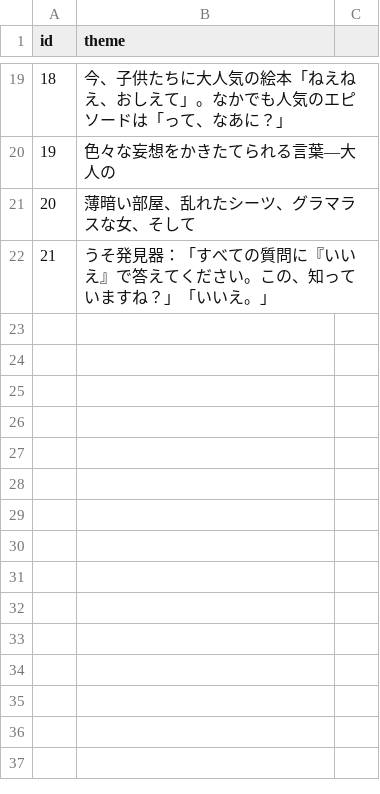
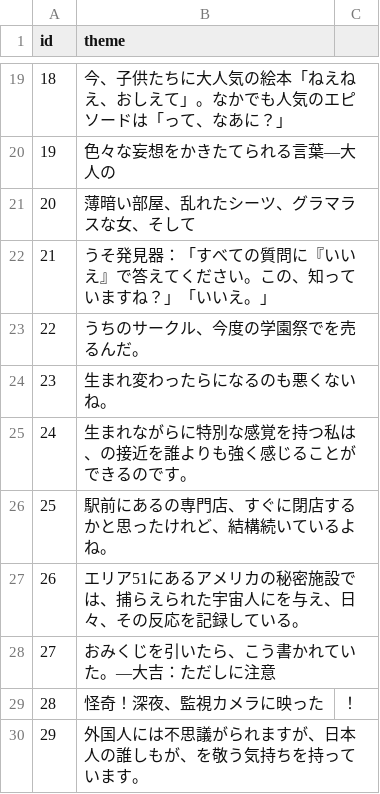
Before and after one commit to esmile-training/mikata, a CSV file: public/assets/csv/mikata/theme.csv, drawn as a sheet; only a part is shown, gaps mark what is left out.

Commit message:
test

```diff
--- a/public/assets/csv/mikata/theme.csv
+++ b/public/assets/csv/mikata/theme.csv
@@ -22 +22,9 @@ id	theme
 21	うそ発見器：「すべての質問に『いいえ』で答えてください。この、知っていますね？」「いいえ。」
+22	うちのサークル、今度の学園祭でを売るんだ。
+23	生まれ変わったらになるのも悪くないね。
+24	生まれながらに特別な感覚を持つ私は、の接近を誰よりも強く感じることができるのです。
+25	駅前にあるの専門店、すぐに閉店するかと思ったけれど、結構続いているよね。
+26	エリア51にあるアメリカの秘密施設では、捕らえられた宇宙人にを与え、日々、その反応を記録している。
+27	おみくじを引いたら、こう書かれていた。―大吉：ただしに注意
+28	怪奇！深夜、監視カメラに映った	！
+29	外国人には不思議がられますが、日本人の誰しもが、を敬う気持ちを持っています。
```
